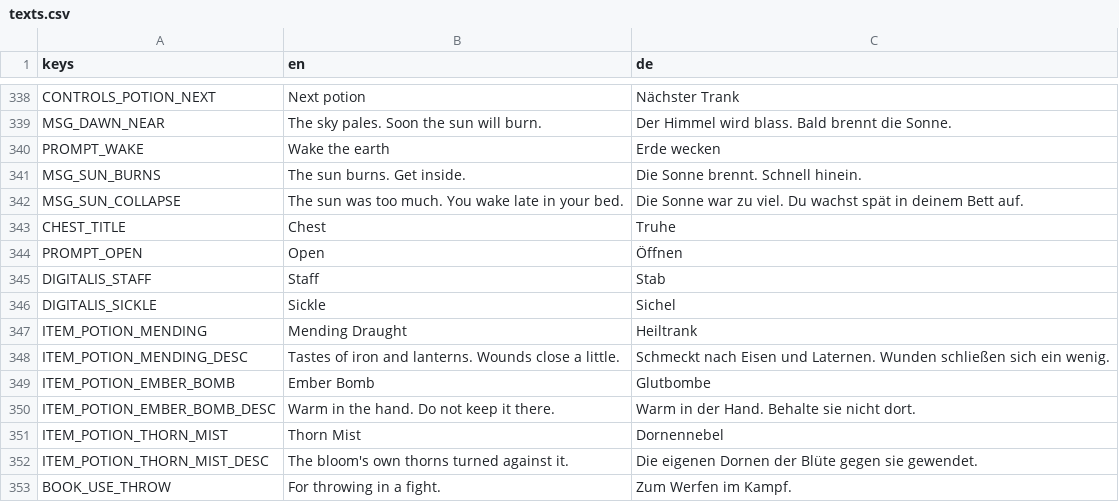
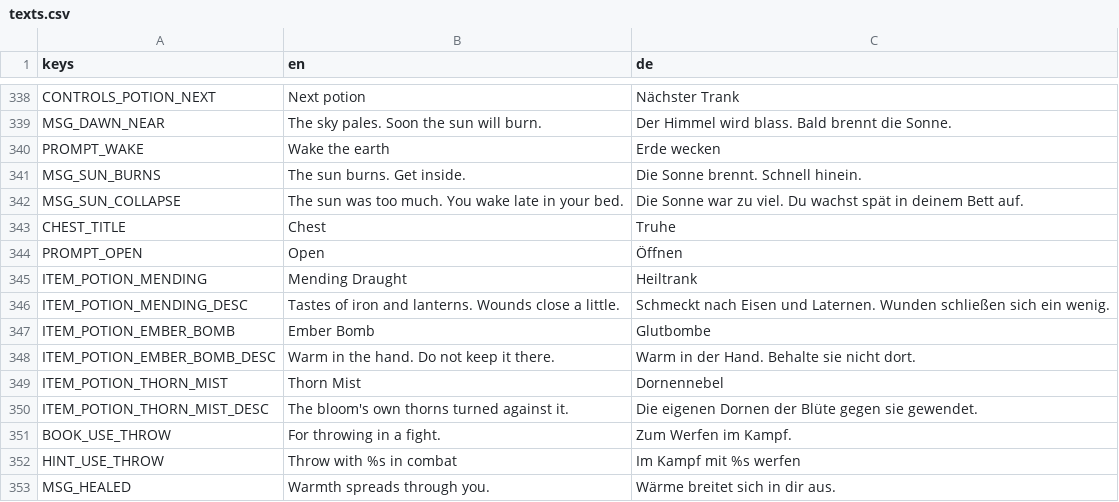
Before and after one commit to robinbrenner11/Witch-game, a CSV file: data/translations/texts.csv, drawn as a sheet; only a part is shown, gaps mark what is left out; the shorter side is filled out with more unchanged rows.

```diff
--- a/data/translations/texts.csv
+++ b/data/translations/texts.csv
@@ -352,4 +352,2 @@ CHEST_TITLE,Chest,Truhe
 PROMPT_OPEN,Open,Öffnen
-DIGITALIS_STAFF,Staff,Stab
-DIGITALIS_SICKLE,Sickle,Sichel
 ITEM_POTION_MENDING,Mending Draught,Heiltrank
```
Also changed, not shown: 10 other files.
